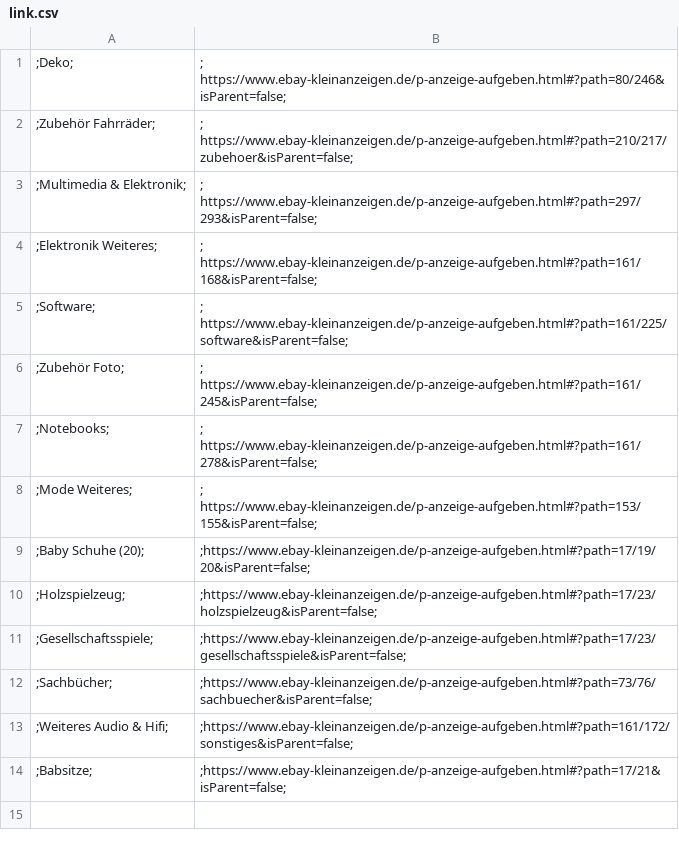
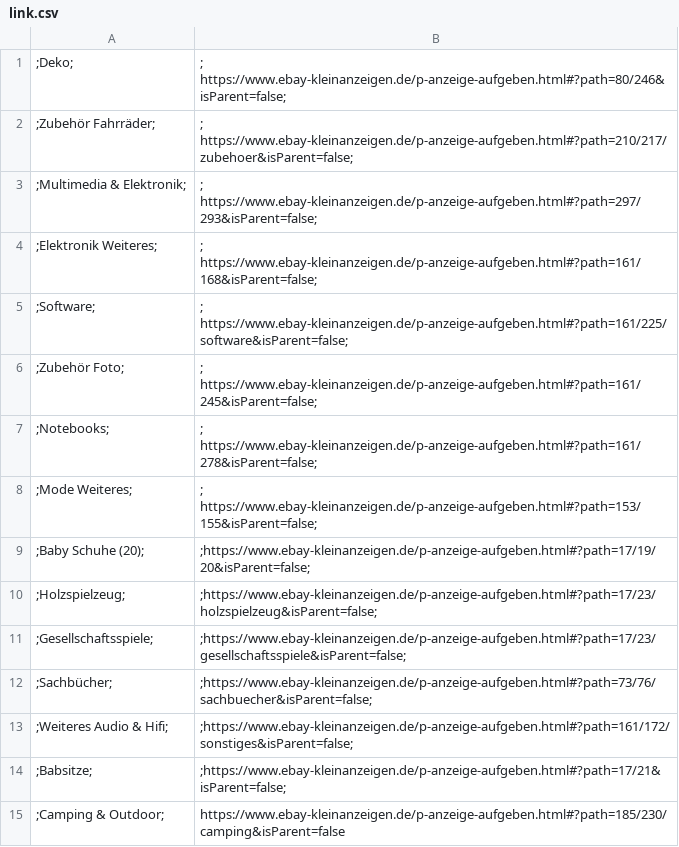
Before and after one commit to Second-Hand-Friends/ebayKleinanzeigen, a CSV file: link.csv, drawn as a sheet; the diff names each change by its address in the sheet, - before the commit and + after, or states it on an @@ line.

Commit message:
Updated link.csv.

```diff
--- a/link.csv
+++ b/link.csv
+row 15: ;Camping & Outdoor; | https://www.ebay-kleinanzeigen.de/p-anzeige-aufgeben.html#?path=185/230/camping&isParent=false
```
